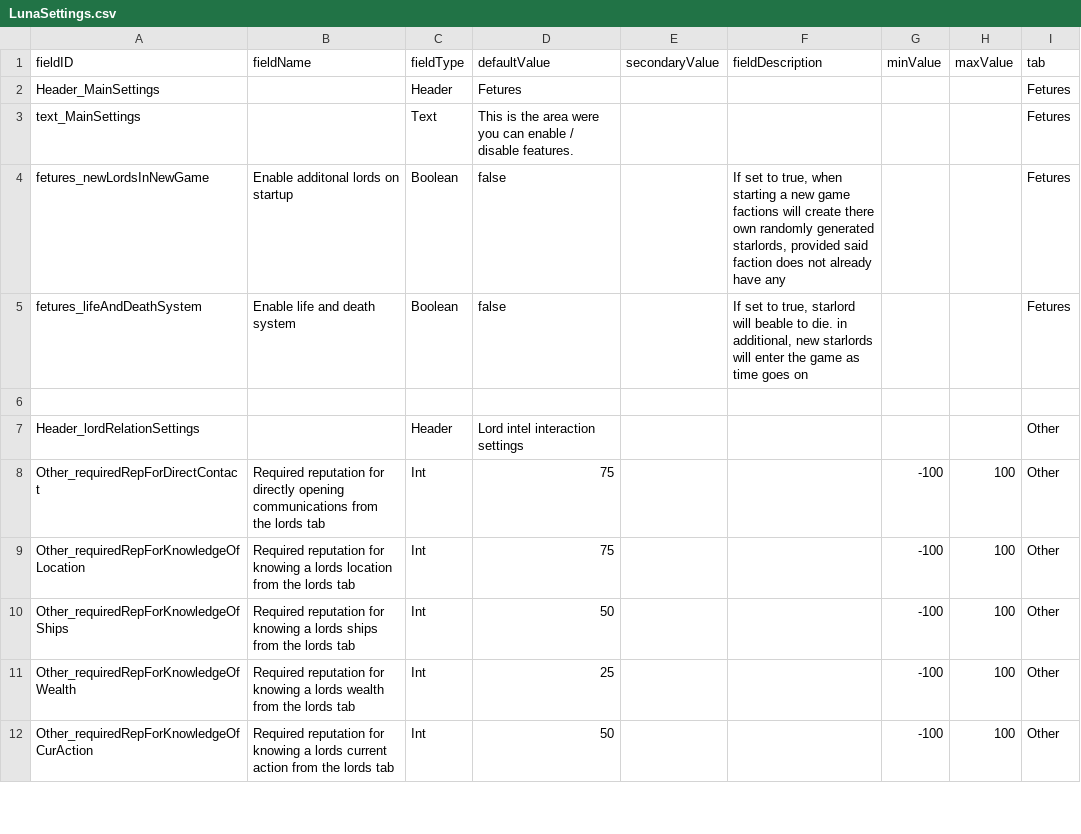
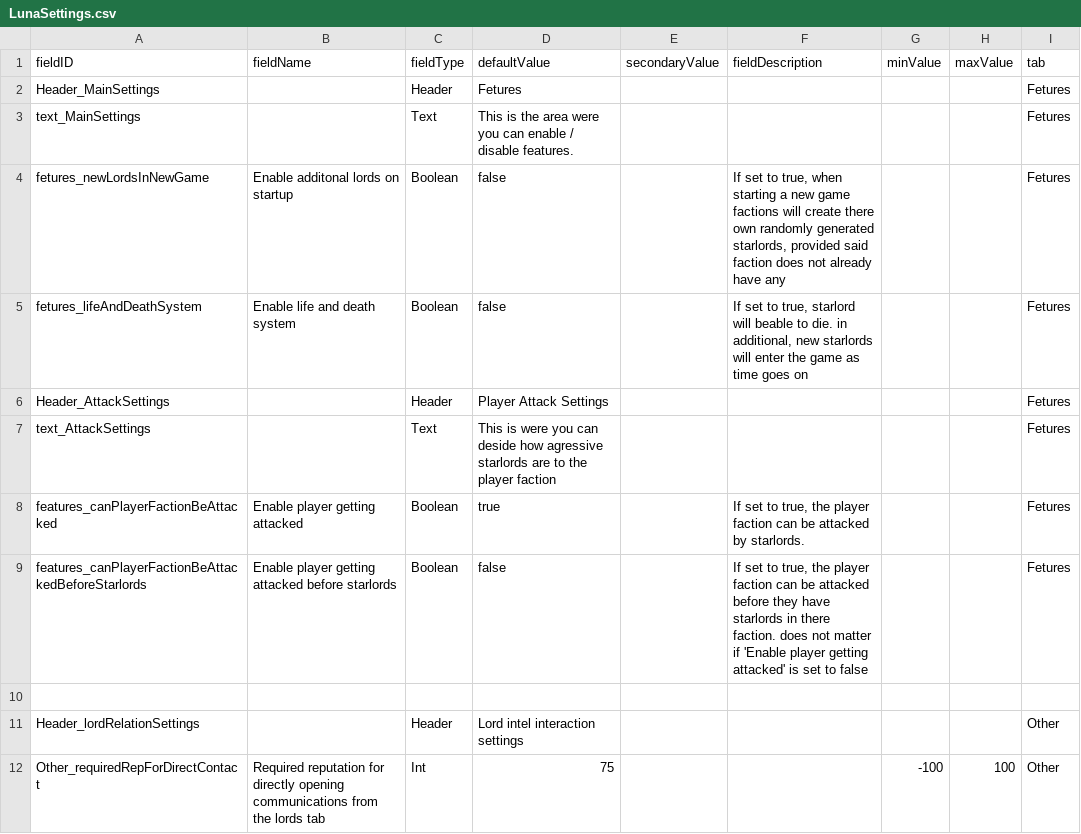
Before and after one commit to Alaricdragon/Starlords_Temp, a CSV file: data/config/LunaSettings.csv, drawn as a sheet; only a part is shown; the shorter side is filled out with more unchanged rows; the diff names each change by its address in the sheet, - before the commit and + after, or states it on an @@ line.

```diff
--- a/data/config/LunaSettings.csv
+++ b/data/config/LunaSettings.csv
+row 6: Header_AttackSettings |  | Header | Player Attack Settings |  |  |  |  | Fetures
+row 7: text_AttackSettings |  | Text | This is were you can deside how agressive starlords are to the player faction |  |  |  |  | Fetures
+row 8: features_canPlayerFactionBeAttacked | Enable player getting attacked | Boolean | true |  | If set to true, the player faction can be attacked by starlords. |  |  | Fetures
+row 9: features_canPlayerFactionBeAttackedBeforeStarlords | Enable player getting attacked before starlords | Boolean | false |  | If set to true, the player faction can be attacked before they have starlords in there faction. does not matter if 'Enable player getting attacked' is set to false |  |  | Fetures
```
Also changed, not shown: 8 other files.
